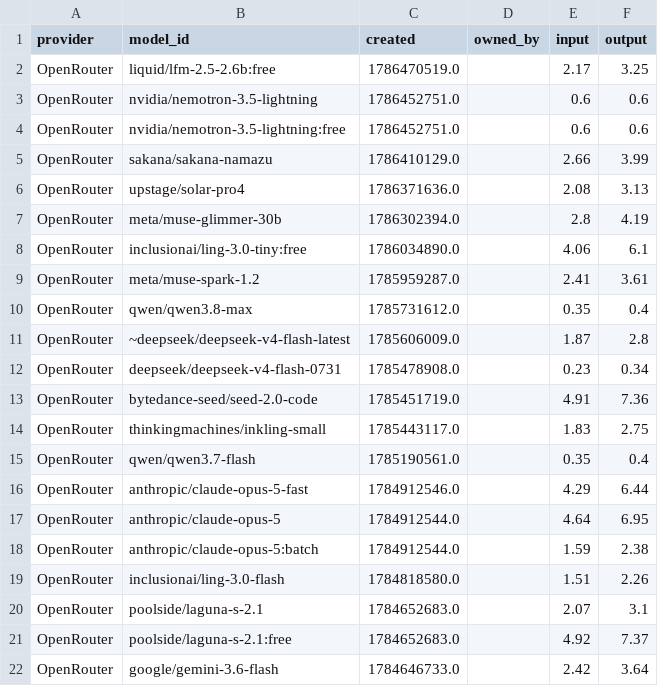
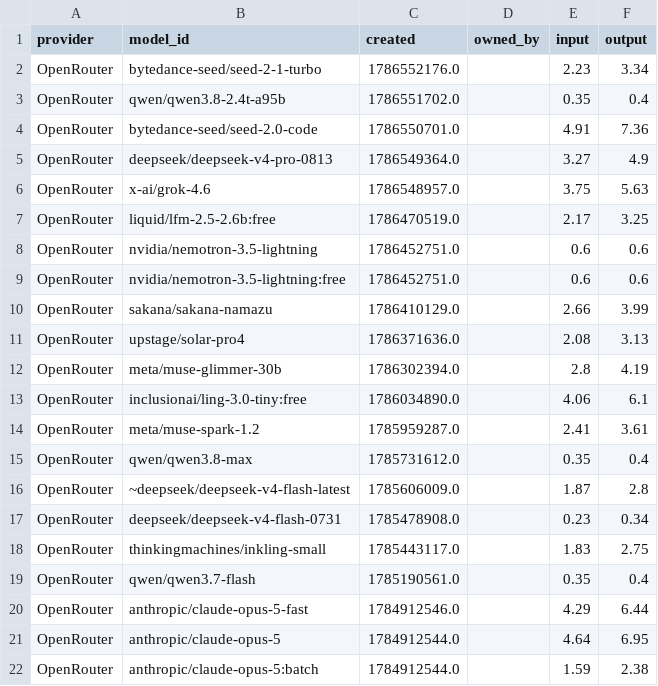
Before and after one commit to Ajithkelangath/ModelRadar-AI, a CSV file: data/provider_catalog.csv, drawn as a sheet; only a part is shown; the shorter side is filled out with more unchanged rows.

```diff
--- a/data/provider_catalog.csv
+++ b/data/provider_catalog.csv
@@ -1,2 +1,7 @@
 provider,model_id,created,owned_by,input,output
+OpenRouter,bytedance-seed/seed-2-1-turbo,1786552176.0,,2.23,3.34
+OpenRouter,qwen/qwen3.8-2.4t-a95b,1786551702.0,,0.35,0.4
+OpenRouter,bytedance-seed/seed-2.0-code,1786550701.0,,4.91,7.36
+OpenRouter,deepseek/deepseek-v4-pro-0813,1786549364.0,,3.27,4.9
+OpenRouter,x-ai/grok-4.6,1786548957.0,,3.75,5.63
 OpenRouter,liquid/lfm-2.5-2.6b:free,1786470519.0,,2.17,3.25
@@ -12,3 +17,2 @@ OpenRouter,~deepseek/deepseek-v4-flash-latest,1785606009.0,,1.87,2.8
 OpenRouter,deepseek/deepseek-v4-flash-0731,1785478908.0,,0.23,0.34
-OpenRouter,bytedance-seed/seed-2.0-code,1785451719.0,,4.91,7.36
 OpenRouter,thinkingmachines/inkling-small,1785443117.0,,1.83,2.75
```
Also changed, not shown: data/benchmark_results.csv, data/model_rankings.csv, 1 other file.
